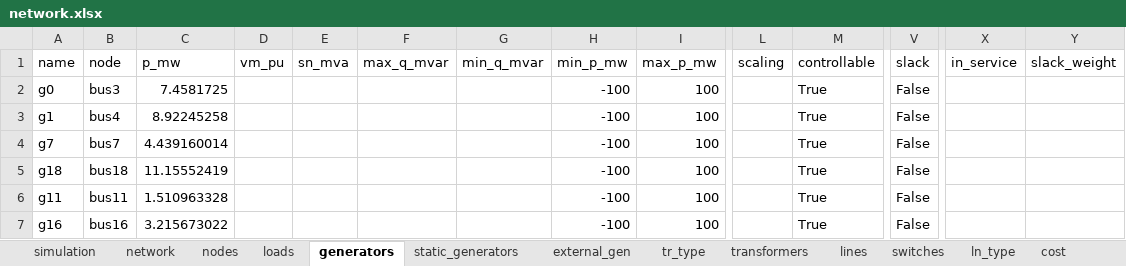
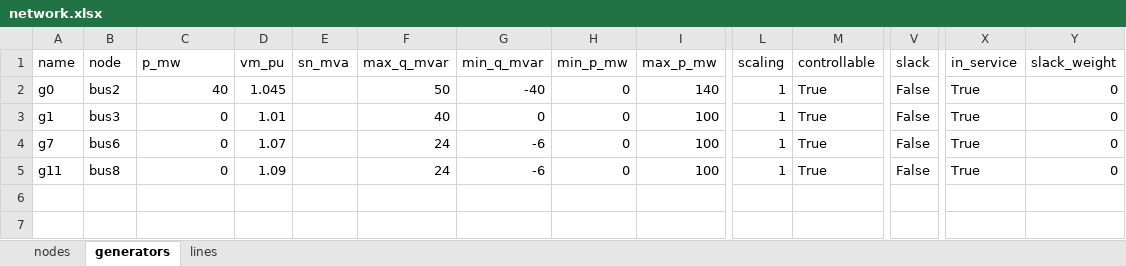
Before and after one commit to reXplan-project/reXplan-repo, an Excel workbook: jupyter_notebooks/file/input/ieee_case14/network.xlsx, sheet generators, drawn as a sheet; only a part is shown, gaps mark what is left out; values as stored, in another font and other column widths than the file's, no borders; removed rows and columns are numbered as before the commit, all else as after; rows hold the shown columns only; the diff names each change by its address in the sheet, - before the commit and + after, or states it on an @@ line.

Commit message:
ieee_case14 now with working network
-> debugging for index out of bounds error needed
-> compare with output from >convert

```diff
--- a/jupyter_notebooks/file/input/ieee_case14/network.xlsx (sheet generators)
+++ b/jupyter_notebooks/file/input/ieee_case14/network.xlsx (sheet generators)
@@ sheet tab hidden: simulation @@
@@ sheet tab hidden: network @@
@@ sheet tab hidden: loads @@
@@ sheet tab hidden: static_generators @@
@@ sheet tab hidden: external_gen @@
@@ sheet tab hidden: tr_type @@
@@ sheet tab hidden: transformers @@
@@ sheet tab hidden: switches @@
@@ sheet tab hidden: ln_type @@
@@ sheet tab hidden: cost @@
-B2 (node): bus3
+B2 (node): bus2
-C2 (p_mw): 7.4581725
+C2 (p_mw): 40
-D2 (vm_pu): (empty)
+D2 (vm_pu): 1.045
-F2 (max_q_mvar): (empty)
+F2 (max_q_mvar): 50
-G2 (min_q_mvar): (empty)
+G2 (min_q_mvar): -40
-H2:H4 (min_p_mw): -100
+H2:H4 (min_p_mw): 0
-I2 (max_p_mw): 100
+I2 (max_p_mw): 140
-L2:L4 (scaling): (empty)
+L2:L4 (scaling): 1
-X2:X4 (in_service): (empty)
+X2:X4 (in_service): True
-Y2:Y4 (slack_weight): (empty)
+Y2:Y4 (slack_weight): 0
-B3 (node): bus4
+B3 (node): bus3
-C3 (p_mw): 8.92245258
+C3 (p_mw): 0
-D3 (vm_pu): (empty)
+D3 (vm_pu): 1.01
-F3 (max_q_mvar): (empty)
+F3 (max_q_mvar): 40
-G3 (min_q_mvar): (empty)
+G3 (min_q_mvar): 0
-B4 (node): bus7
+B4 (node): bus6
-C4 (p_mw): 4.439160014
+C4 (p_mw): 0
-D4 (vm_pu): (empty)
+D4 (vm_pu): 1.07
-F4 (max_q_mvar): (empty)
+F4 (max_q_mvar): 24
-G4 (min_q_mvar): (empty)
+G4 (min_q_mvar): -6
-row 5: g18 | bus18 | 11.15552419 |  |  |  |  | -100 | 100 |  | True | False
-B5 (node): bus11
+B5 (node): bus8
-C5 (p_mw): 1.510963328
+C5 (p_mw): 0
-D5 (vm_pu): (empty)
+D5 (vm_pu): 1.09
-F5 (max_q_mvar): (empty)
+F5 (max_q_mvar): 24
-G5 (min_q_mvar): (empty)
+G5 (min_q_mvar): -6
-H5 (min_p_mw): -100
+H5 (min_p_mw): 0
-L5 (scaling): (empty)
+L5 (scaling): 1
-X5 (in_service): (empty)
+X5 (in_service): True
-Y5 (slack_weight): (empty)
+Y5 (slack_weight): 0
-row 7: g16 | bus16 | 3.215673022 |  |  |  |  | -100 | 100 |  | True | False
```
Also changed, not shown: sheet lines, sheet nodes, other sheet tabs, 3 other files.
